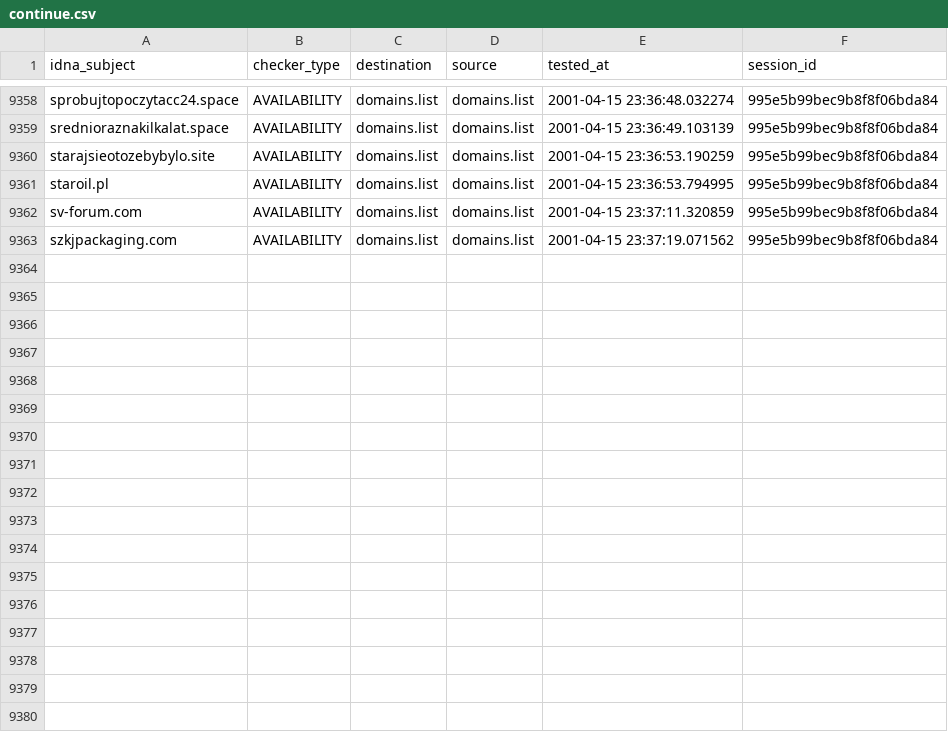
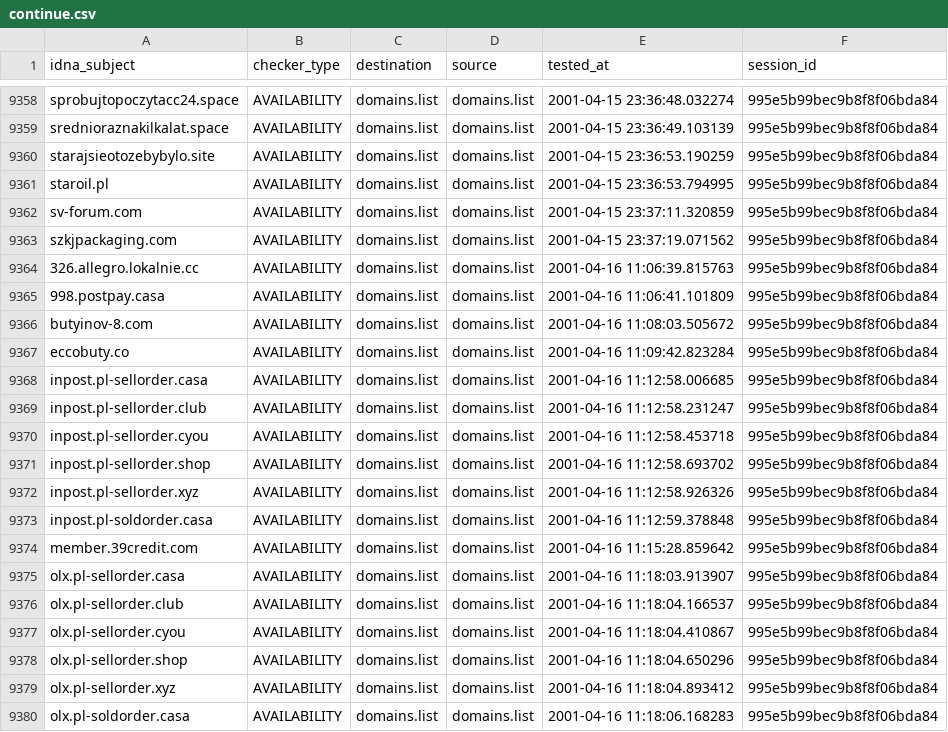
Before and after one commit to Ultimate-Hosts-Blacklist/KADhosts_azet12, a CSV file: output/domains.list/continue.csv, drawn as a sheet; only a part is shown, gaps mark what is left out; the diff names each change by its address in the sheet, - before the commit and + after, or states it on an @@ line.

```diff
--- a/output/domains.list/continue.csv
+++ b/output/domains.list/continue.csv
+row 9364: 326.allegro.lokalnie.cc | AVAILABILITY | domains.list | domains.list | 2001-04-16 11:06:39.815763 | 995e5b99bec9b8f8f06bda84
+row 9365: 998.postpay.casa | AVAILABILITY | domains.list | domains.list | 2001-04-16 11:06:41.101809 | 995e5b99bec9b8f8f06bda84
+row 9366: butyinov-8.com | AVAILABILITY | domains.list | domains.list | 2001-04-16 11:08:03.505672 | 995e5b99bec9b8f8f06bda84
+row 9367: eccobuty.co | AVAILABILITY | domains.list | domains.list | 2001-04-16 11:09:42.823284 | 995e5b99bec9b8f8f06bda84
+row 9368: inpost.pl-sellorder.casa | AVAILABILITY | domains.list | domains.list | 2001-04-16 11:12:58.006685 | 995e5b99bec9b8f8f06bda84
+row 9369: inpost.pl-sellorder.club | AVAILABILITY | domains.list | domains.list | 2001-04-16 11:12:58.231247 | 995e5b99bec9b8f8f06bda84
+row 9370: inpost.pl-sellorder.cyou | AVAILABILITY | domains.list | domains.list | 2001-04-16 11:12:58.453718 | 995e5b99bec9b8f8f06bda84
+row 9371: inpost.pl-sellorder.shop | AVAILABILITY | domains.list | domains.list | 2001-04-16 11:12:58.693702 | 995e5b99bec9b8f8f06bda84
+row 9372: inpost.pl-sellorder.xyz | AVAILABILITY | domains.list | domains.list | 2001-04-16 11:12:58.926326 | 995e5b99bec9b8f8f06bda84
+row 9373: inpost.pl-soldorder.casa | AVAILABILITY | domains.list | domains.list | 2001-04-16 11:12:59.378848 | 995e5b99bec9b8f8f06bda84
+row 9374: member.39credit.com | AVAILABILITY | domains.list | domains.list | 2001-04-16 11:15:28.859642 | 995e5b99bec9b8f8f06bda84
+row 9375: olx.pl-sellorder.casa | AVAILABILITY | domains.list | domains.list | 2001-04-16 11:18:03.913907 | 995e5b99bec9b8f8f06bda84
+row 9376: olx.pl-sellorder.club | AVAILABILITY | domains.list | domains.list | 2001-04-16 11:18:04.166537 | 995e5b99bec9b8f8f06bda84
+row 9377: olx.pl-sellorder.cyou | AVAILABILITY | domains.list | domains.list | 2001-04-16 11:18:04.410867 | 995e5b99bec9b8f8f06bda84
+row 9378: olx.pl-sellorder.shop | AVAILABILITY | domains.list | domains.list | 2001-04-16 11:18:04.650296 | 995e5b99bec9b8f8f06bda84
+row 9379: olx.pl-sellorder.xyz | AVAILABILITY | domains.list | domains.list | 2001-04-16 11:18:04.893412 | 995e5b99bec9b8f8f06bda84
+row 9380: olx.pl-soldorder.casa | AVAILABILITY | domains.list | domains.list | 2001-04-16 11:18:06.168283 | 995e5b99bec9b8f8f06bda84
```
Also changed, not shown: 3 other files.
